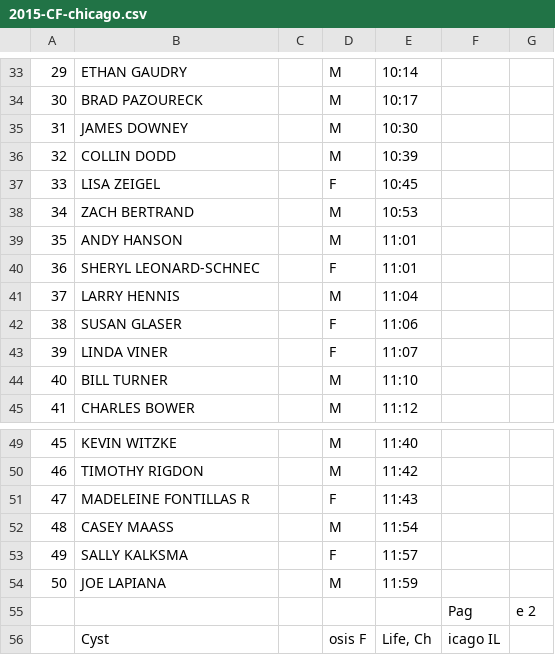
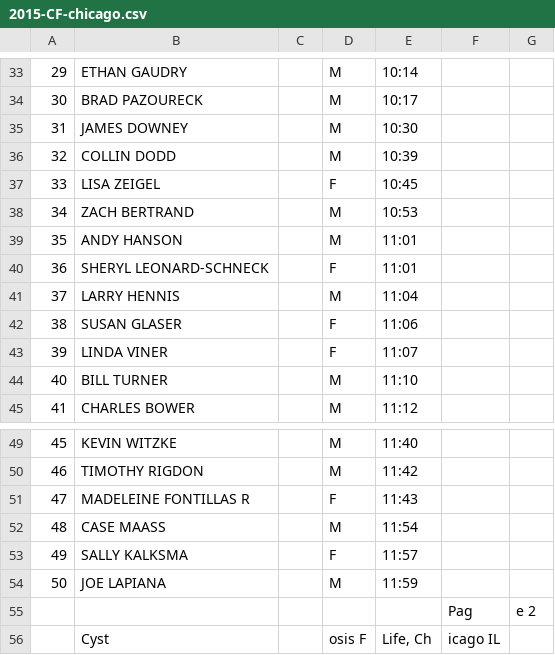
Before and after one commit to joduncan/RaceScoring, a CSV file: data/2015-CF-chicago.csv, drawn as a sheet; only a part is shown, gaps mark what is left out; the diff names each change by its address in the sheet, - before the commit and + after, or states it on an @@ line.

```diff
--- a/data/2015-CF-chicago.csv
+++ b/data/2015-CF-chicago.csv
-B40: SHERYL LEONARD-SCHNEC
+B40: SHERYL LEONARD-SCHNECK
-B52: CASEY MAASS
+B52: CASE MAASS
```
Also changed, not shown: data/2015-willis-tower.csv.
